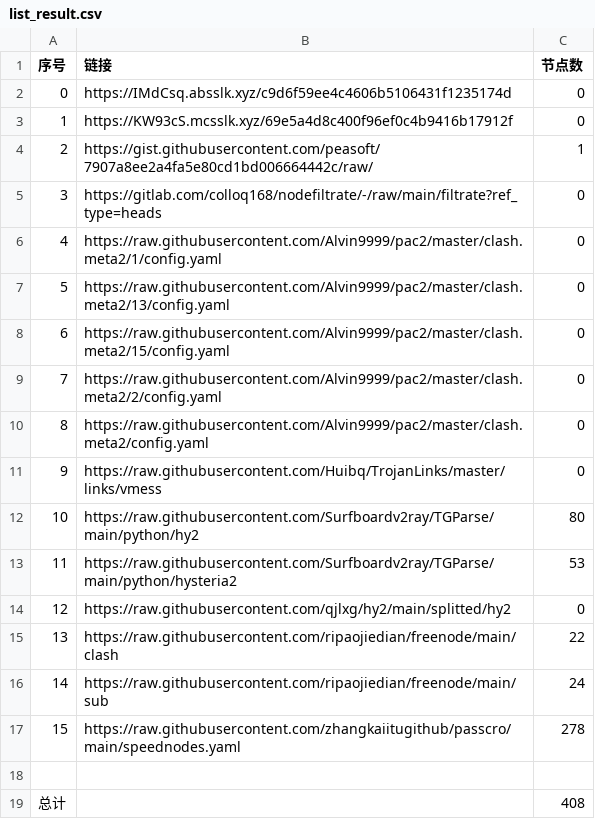
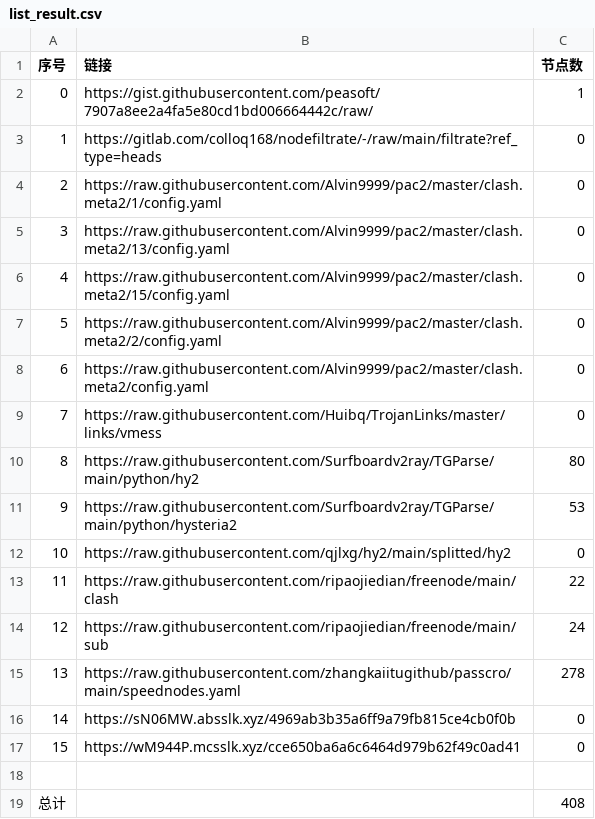
Before and after one commit to a56296909/NoMoreWalls, a CSV file: list_result.csv, drawn as a sheet; removed rows and columns are numbered as before the commit, all else as after; the diff names each change by its address in the sheet, - before the commit and + after, or states it on an @@ line.

```diff
--- a/list_result.csv
+++ b/list_result.csv
-row 2: 0 | https://IMdCsq.absslk.xyz/c9d6f59ee4c4606b5106431f1235174d | 0
-row 3: 1 | https://KW93cS.mcsslk.xyz/69e5a4d8c400f96ef0c4b9416b17912f | 0
@@ column A (序号) renumbered between rows 2 and 15 @@
+row 16: 14 | https://sN06MW.absslk.xyz/4969ab3b35a6ff9a79fb815ce4cb0f0b | 0
+row 17: 15 | https://wM944P.mcsslk.xyz/cce650ba6a6c6464d979b62f49c0ad41 | 0
```
Also changed, not shown: 5 other files.
